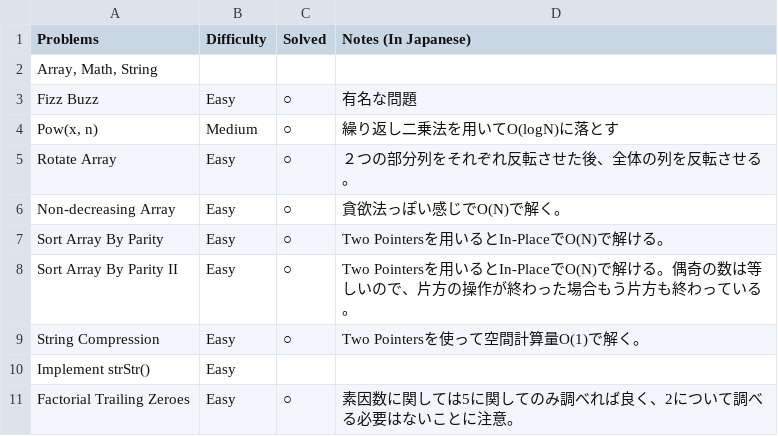
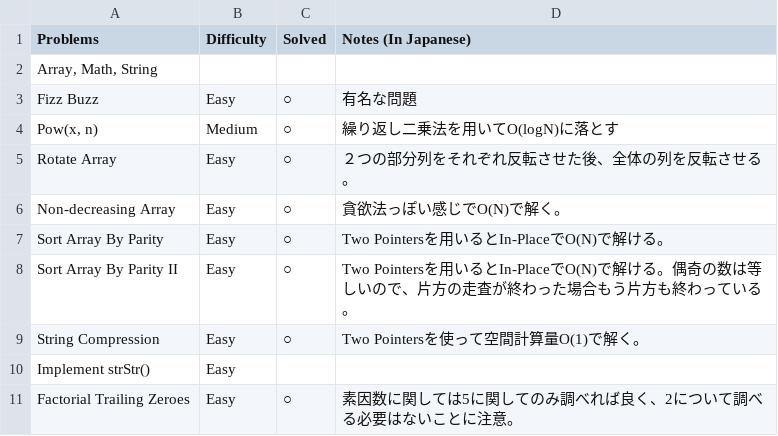
Before and after one commit to sokazaki/leetcode_solutions, a CSV file: todo_list.csv, drawn as a sheet; only a part is shown.

Commit message:
Update todo_list.csv

```diff
--- a/todo_list.csv
+++ b/todo_list.csv
@@ -7,3 +7,3 @@ Non-decreasing Array,Easy,○,貪欲法っぽい感じでO(N)で解く。
 Sort Array By Parity,Easy,○,Two Pointersを用いるとIn-PlaceでO(N)で解ける。
-Sort Array By Parity II,Easy,○,Two Pointersを用いるとIn-PlaceでO(N)で解ける。偶奇の数は等しいので、片方の操作が終わった場合もう片方も終わっている。
+Sort Array By Parity II,Easy,○,Two Pointersを用いるとIn-PlaceでO(N)で解ける。偶奇の数は等しいので、片方の走査が終わった場合もう片方も終わっている。
 String Compression,Easy,○,Two Pointersを使って空間計算量O(1)で解く。
```
